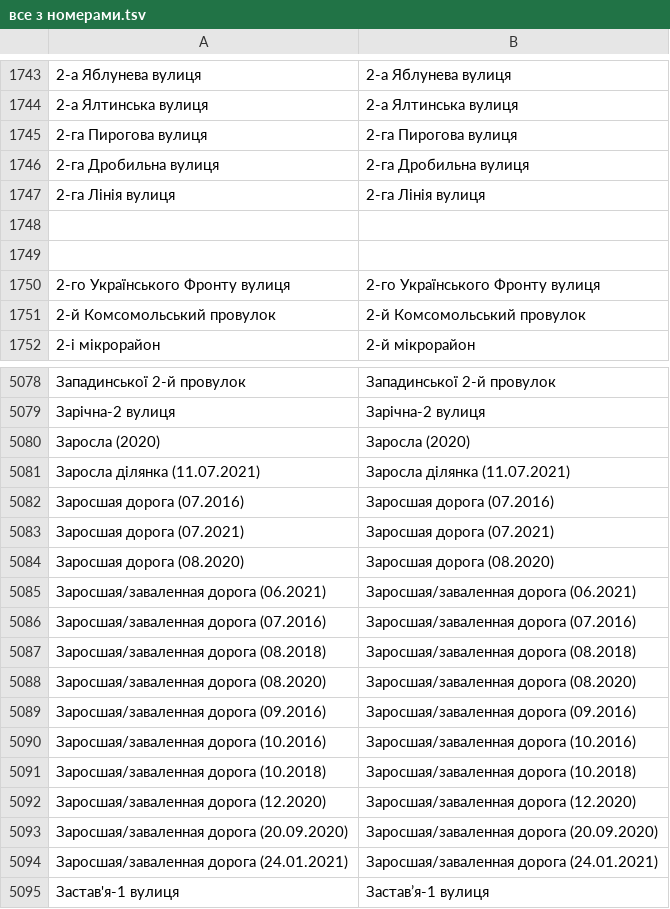
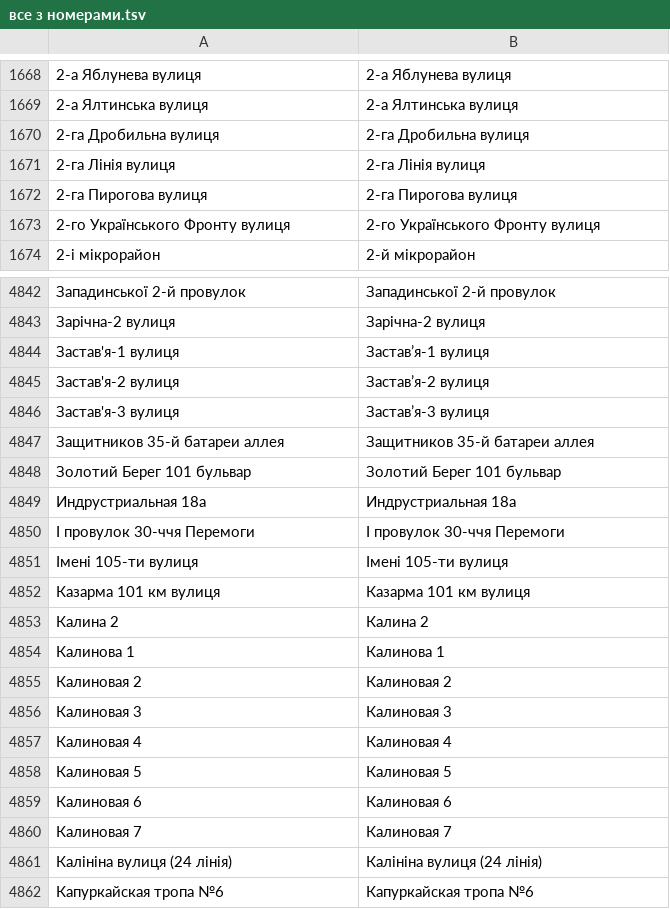
Before and after one commit to mellangr/mellangr.github.io, a TSV file: assets/streets/все з номерами.tsv, drawn as a sheet; only a part is shown, gaps mark what is left out; the shorter side is filled out with more unchanged rows; the diff covers the shown part only.

Commit message:
продовження роботи зі всіма номерами

```diff
--- a/assets/streets/все з номерами.tsv
+++ b/assets/streets/все з номерами.tsv
@@ -1744,9 +1669,6 @@
 2-а Ялтинська вулиця	2-а Ялтинська вулиця
-2-га Пирогова вулиця	2-га Пирогова вулиця
 2-га Дробильна вулиця	2-га Дробильна вулиця
 2-га Лінія вулиця	2-га Лінія вулиця
-
-
+2-га Пирогова вулиця	2-га Пирогова вулиця
 2-го Українського Фронту вулиця	2-го Українського Фронту вулиця
-2-й Комсомольський провулок	2-й Комсомольський провулок
 2-і мікрорайон	2-й мікрорайон
@@ -5079,17 +4843,2 @@
 Зарічна-2 вулиця	Зарічна-2 вулиця
-Заросла (2020)	Заросла (2020)
-Заросла ділянка (11.07.2021)	Заросла ділянка (11.07.2021)
-Заросшая дорога (07.2016)	Заросшая дорога (07.2016)
-Заросшая дорога (07.2021)	Заросшая дорога (07.2021)
-Заросшая дорога (08.2020)	Заросшая дорога (08.2020)
-Заросшая/заваленная дорога (06.2021)	Заросшая/заваленная дорога (06.2021)
-Заросшая/заваленная дорога (07.2016)	Заросшая/заваленная дорога (07.2016)
-Заросшая/заваленная дорога (08.2018)	Заросшая/заваленная дорога (08.2018)
-Заросшая/заваленная дорога (08.2020)	Заросшая/заваленная дорога (08.2020)
-Заросшая/заваленная дорога (09.2016)	Заросшая/заваленная дорога (09.2016)
-Заросшая/заваленная дорога (10.2016)	Заросшая/заваленная дорога (10.2016)
-Заросшая/заваленная дорога (10.2018)	Заросшая/заваленная дорога (10.2018)
-Заросшая/заваленная дорога (12.2020)	Заросшая/заваленная дорога (12.2020)
-Заросшая/заваленная дорога (20.09.2020)	Заросшая/заваленная дорога (20.09.2020)
-Заросшая/заваленная дорога (24.01.2021)	Заросшая/заваленная дорога (24.01.2021)
 Застав'я-1 вулиця	Заставʼя-1 вулиця
```
Also changed, not shown: 238 removed rows elsewhere in this file.
